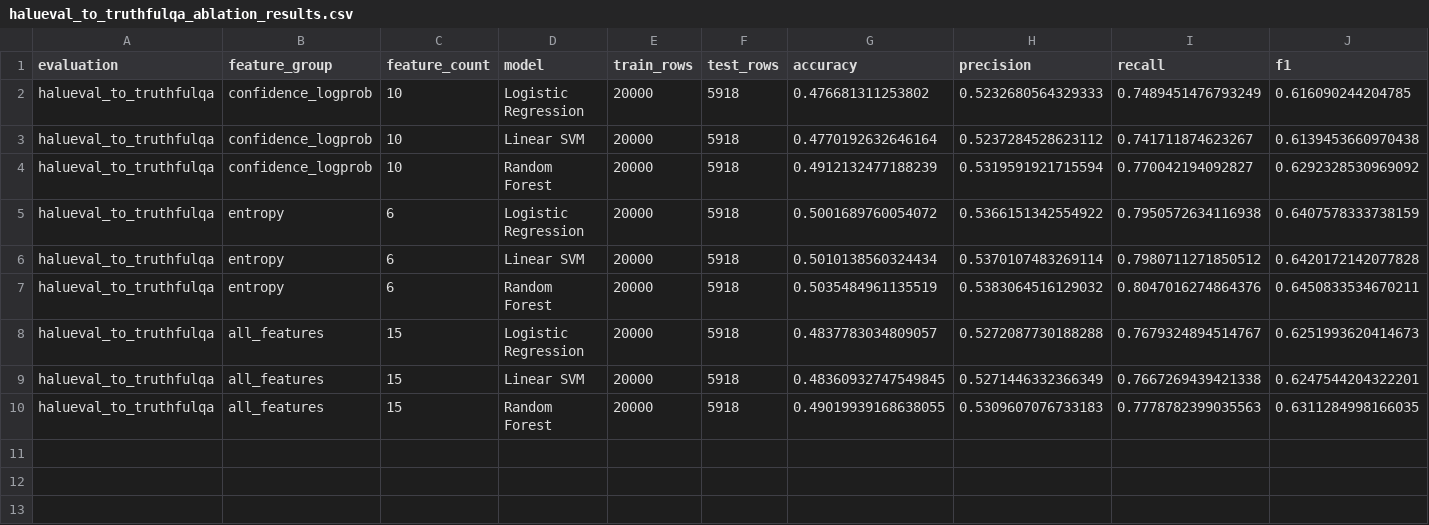
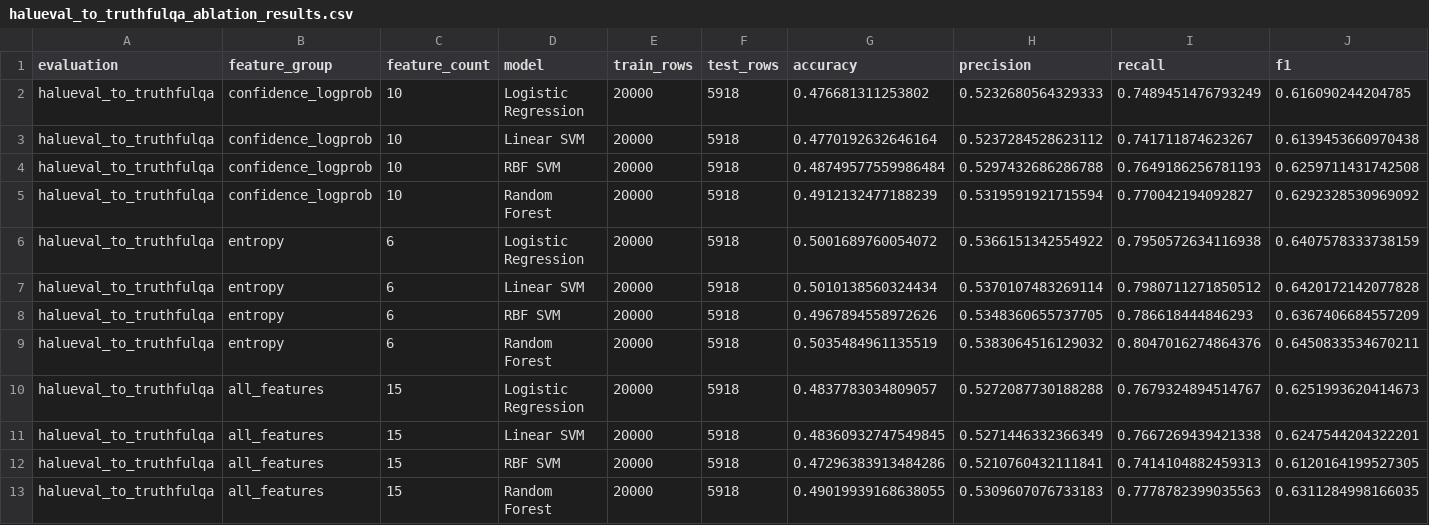
Before and after one commit to cankoc35/SEDS537-MachineLearningProject, a CSV file: outputs/tables/halueval_to_truthfulqa_ablation_results.csv, drawn as a sheet; only a part is shown; rows hold the shown columns only; the diff names each change by its address in the sheet, - before the commit and + after, or states it on an @@ line.

Commit message:
Refactor final report: Remove redundant figures, update log timestamps, and enhance ablation study results
- Removed multiple instances of ablation feature group comparison figure from final report.
- Updated log timestamps in final report log for consistency.
- Adjusted figure identifiers to resolve duplicate warnings in LaTeX output.
- Enhanced ablation study section with detailed results and improved table formatting.
- Updated CSV files for HaluEval and TruthfulQA ablation results to include RBF SVM metrics.
- Improved clarity in text descriptions regarding model comparisons and feature importance.

```diff
--- a/outputs/tables/halueval_to_truthfulqa_ablation_results.csv
+++ b/outputs/tables/halueval_to_truthfulqa_ablation_results.csv
+row 4: halueval_to_truthfulqa | confidence_logprob | 10 | RBF SVM | 20000 | 5918 | 0.48749577559986484 | 0.5297432686286788 | 0.7649186256781193 | 0.6259711431742508
+row 8: halueval_to_truthfulqa | entropy | 6 | RBF SVM | 20000 | 5918 | 0.4967894558972626 | 0.5348360655737705 | 0.786618444846293 | 0.6367406684557209
+row 12: halueval_to_truthfulqa | all_features | 15 | RBF SVM | 20000 | 5918 | 0.47296383913484286 | 0.5210760432111841 | 0.7414104882459313 | 0.6120164199527305
```
Also changed, not shown: outputs/tables/halueval_ablation_results.csv, outputs/tables/halueval_qwen05b_ablation_results.csv, 9 other files.
